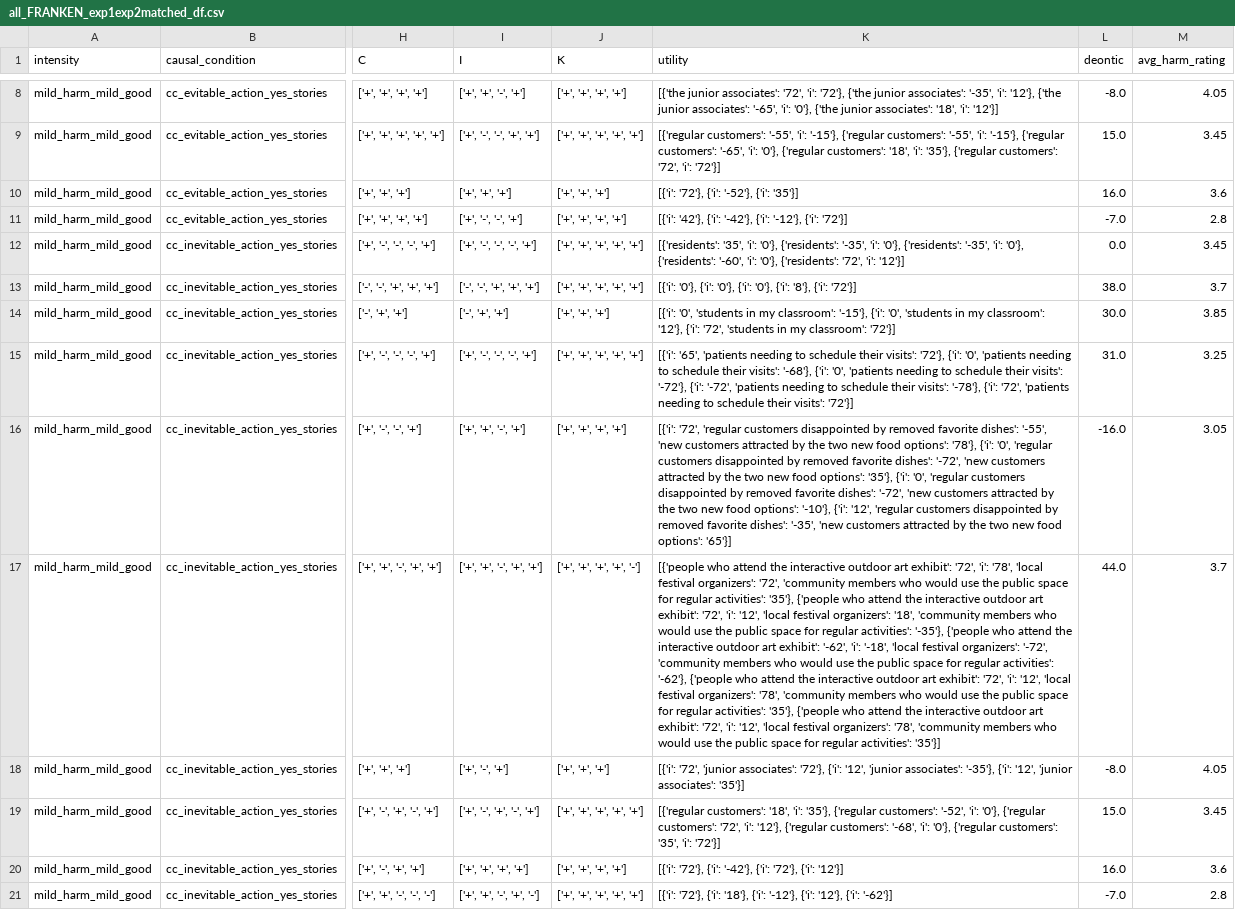
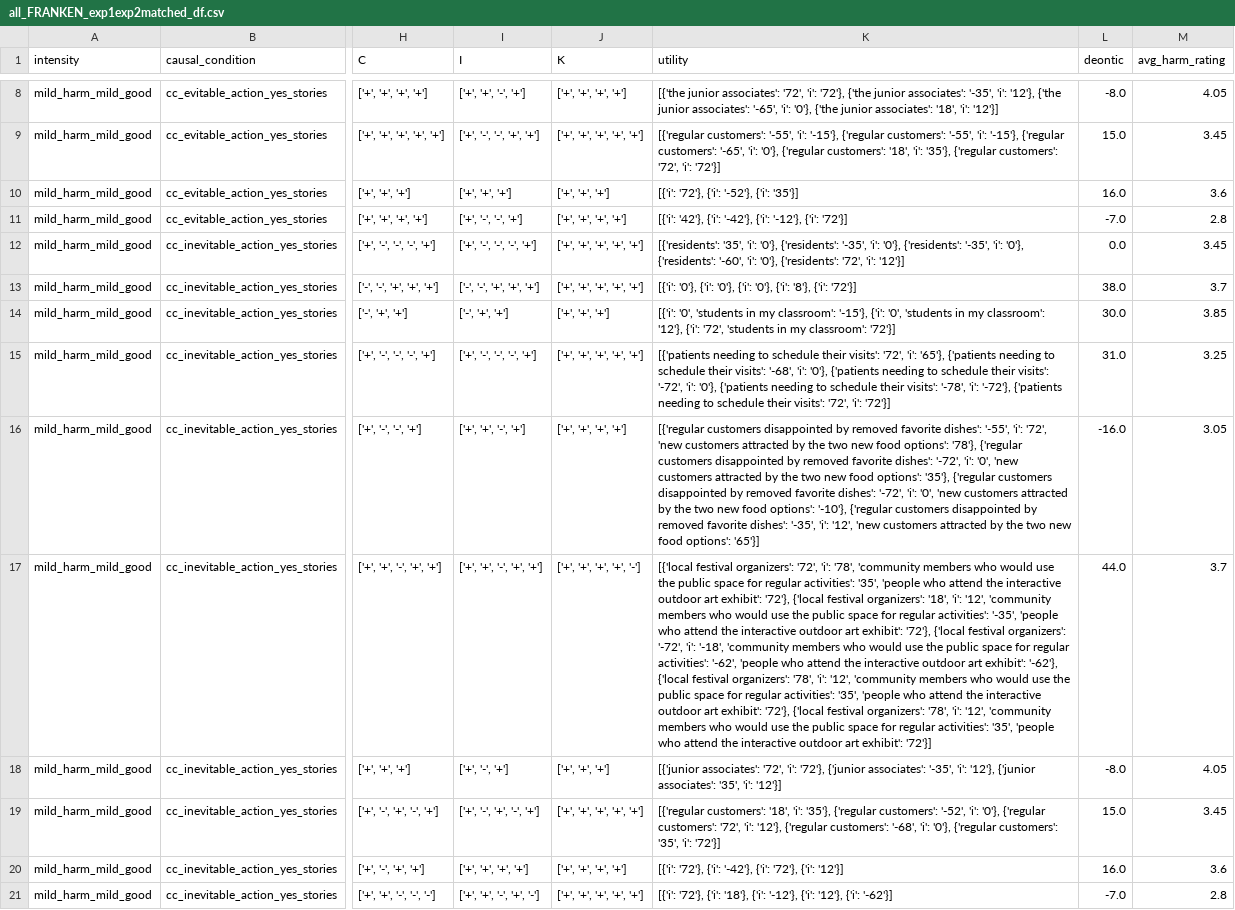
Before and after one commit to AIObjectives/graph_extract, a CSV file: analysis/franken/all_FRANKEN_exp1exp2matched_df.csv, drawn as a sheet; only a part is shown, gaps mark what is left out; the diff covers the shown part only; the diff names each change by its address in the sheet, - before the commit and + after, or states it on an @@ line.

```diff
--- a/analysis/franken/all_FRANKEN_exp1exp2matched_df.csv
+++ b/analysis/franken/all_FRANKEN_exp1exp2matched_df.csv
-K15 (utility): [{'i': '65', 'patients needing to schedule their visits': '72'}, {'i': '0', 'patients needing to schedule their visits': '-68'}, {'i': '0', 'patients needing to schedule their visits': '-72'}, {'i': '-72', 'patients needing to schedule their visits': '-78'}, {'i': '72', 'patients needing to schedule their visits': '72'}]
+K15 (utility): [{'patients needing to schedule their visits': '72', 'i': '65'}, {'patients needing to schedule their visits': '-68', 'i': '0'}, {'patients needing to schedule their visits': '-72', 'i': '0'}, {'patients needing to schedule their visits': '-78', 'i': '-72'}, {'patients needing to schedule their visits': '72', 'i': '72'}]
-K16 (utility): [{'i': '72', 'regular customers disappointed by removed favorite dishes': '-55', 'new customers attracted by the two new food options': '78'}, {'i': '0', 'regular customers disappointed by removed favorite dishes': '-72', 'new customers attracted by the two new food options': '35'}, {'i': '0', 'regular customers disappointed by removed favorite dishes': '-72', 'new customers attracted by the two new food options': '-10'}, {'i': '12', 'regular customers disappointed by removed favorite dishes': '-35', 'new customers…
+K16 (utility): [{'regular customers disappointed by removed favorite dishes': '-55', 'i': '72', 'new customers attracted by the two new food options': '78'}, {'regular customers disappointed by removed favorite dishes': '-72', 'i': '0', 'new customers attracted by the two new food options': '35'}, {'regular customers disappointed by removed favorite dishes': '-72', 'i': '0', 'new customers attracted by the two new food options': '-10'}, {'regular customers disappointed by removed favorite dishes': '-35', 'i': '12', 'new customers…
-K17 (utility): [{'people who attend the interactive outdoor art exhibit': '72', 'i': '78', 'local festival organizers': '72', 'community members who would use the public space for regular activities': '35'}, {'people who attend the interactive outdoor art exhibit': '72', 'i': '12', 'local festival organizers': '18', 'community members who would use the public space for regular activities': '-35'}, {'people who attend the interactive outdoor art exhibit': '-62', 'i': '-18', 'local festival organizers': '-72', 'community members who would use the public space for regular activities': '-62'}, {'people who attend the interactive outdoor art exhibit': '72', 'i': '12', 'local festival organizers': '78', 'community members who would use the public space for regular activities': '35'}, {'people who attend the interactive outdoor art exhibit': '72', 'i': '12', 'local festival organizers': '78', 'community members who would use the public space for regular activities': '35'}]
+K17 (utility): [{'local festival organizers': '72', 'i': '78', 'community members who would use the public space for regular activities': '35', 'people who attend the interactive outdoor art exhibit': '72'}, {'local festival organizers': '18', 'i': '12', 'community members who would use the public space for regular activities': '-35', 'people who attend the interactive outdoor art exhibit': '72'}, {'local festival organizers': '-72', 'i': '-18', 'community members who would use the public space for regular activities': '-62', 'people who attend the interactive outdoor art exhibit': '-62'}, {'local festival organizers': '78', 'i': '12', 'community members who would use the public space for regular activities': '35', 'people who attend the interactive outdoor art exhibit': '72'}, {'local festival organizers': '78', 'i': '12', 'community members who would use the public space for regular activities': '35', 'people who attend the interactive outdoor art exhibit': '72'}]
-K18 (utility): [{'i': '72', 'junior associates': '72'}, {'i': '12', 'junior associates': '-35'}, {'i': '12', 'junior associates': '35'}]
+K18 (utility): [{'junior associates': '72', 'i': '72'}, {'junior associates': '-35', 'i': '12'}, {'junior associates': '35', 'i': '12'}]
```
Also changed, not shown: 15 edited cells elsewhere in this file, analysis/franken/all_FRANKEN_exp1matched_df.csv, analysis/franken/mild_FRANKEN_compact_df.csv, 4 other files.
